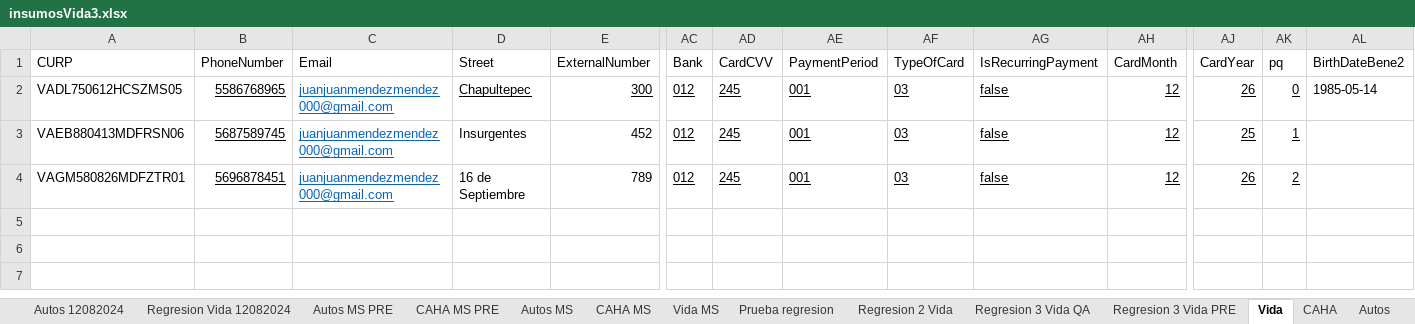
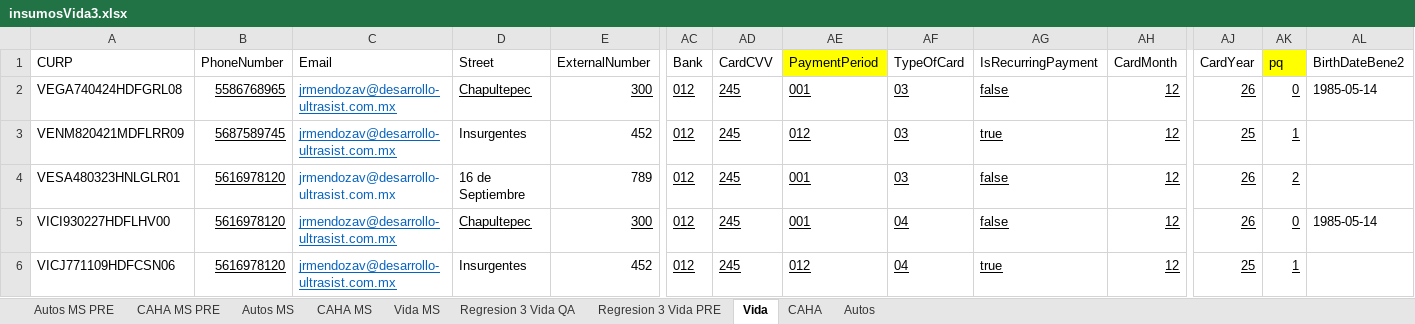
Before and after one commit to AutomaAdm/AutomaAdm-APIs_SF_Mulesoft_Portal_APF, an Excel workbook: Data Files/insumosVida3.xlsx, sheet Vida, drawn as a sheet; only a part is shown, gaps mark what is left out; values as stored, in another font and other column widths than the file's, no borders; rows hold the shown columns only; the diff names each change by its address in the sheet, - before the commit and + after, or states it on an @@ line.

```diff
--- a/Data Files/insumosVida3.xlsx (sheet Vida)
+++ b/Data Files/insumosVida3.xlsx (sheet Vida)
-sheet tab: Autos 12082024
-sheet tab: Regresion Vida 12082024
-sheet tab: Prueba regresion
-sheet tab: Regresion 2 Vida
-AE1 fill: none
+AE1 fill: #FFFF00
-AK1 fill: none
+AK1 fill: #FFFF00
-A2 (CURP): VADL750612HCSZMS05
+A2 (CURP): VEGA740424HDFGRL08
-C2:C4 (Email): juanjuanmendezmendez000@gmail.com
+C2:C4 (Email): jrmendozav@desarrollo-ultrasist.com.mx
-A3 (CURP): VAEB880413MDFRSN06
+A3 (CURP): VENM820421MDFLRR09
-AE3 (PaymentPeriod): 001
+AE3 (PaymentPeriod): 012
-AG3 (IsRecurringPayment): false
+AG3 (IsRecurringPayment): true
-A4 (CURP): VAGM580826MDFZTR01
+A4 (CURP): VESA480323HNLGLR01
-B4 (PhoneNumber): 5696878451
+B4 (PhoneNumber): 5616978120
-C4 underline: on
+C4 underline: off
+row 5: VICI930227HDFLHV00 | 5616978120 | jrmendozav@desarrollo-ultrasist.com.mx | Chapultepec | 300 | 012 | 245 | 001 | 04 | false | 12 | 26 | 0 | 1985-05-14
+row 6: VICJ771109HDFCSN06 | 5616978120 | jrmendozav@desarrollo-ultrasist.com.mx | Insurgentes | 452 | 012 | 245 | 012 | 04 | true | 12 | 25 | 1
```
Also changed, not shown: sheet Autos, sheet CAHA, other sheet tabs, Data Files/polizas.xlsx, 14 other files.
